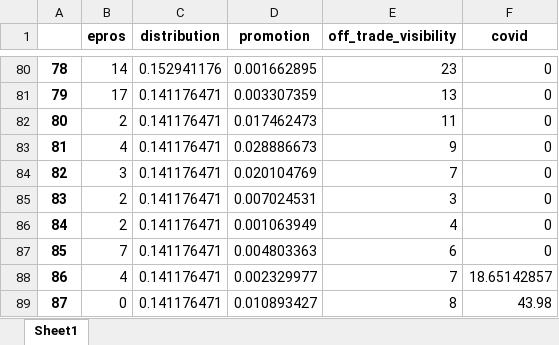
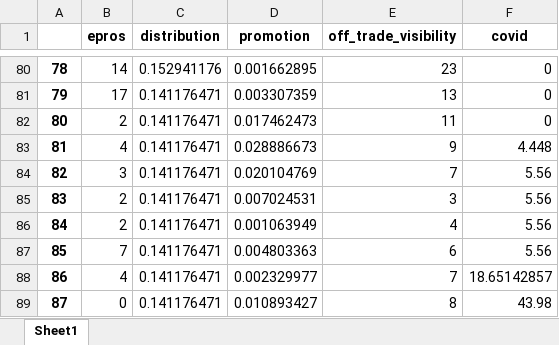
Before and after one commit to alex0267/marketing_mix_model_product, an Excel workbook: CTRL_summary.xlsx, sheet Sheet1, drawn as a sheet; only a part is shown, gaps mark what is left out; values as stored, in another font and other column widths than the file's, no borders; the diff names each change by its address in the sheet, - before the commit and + after, or states it on an @@ line.

```diff
--- a/CTRL_summary.xlsx (sheet Sheet1)
+++ b/CTRL_summary.xlsx (sheet Sheet1)
-F83 (covid): 0
+F83 (covid): 4.448
-F84:F87 (covid): 0
+F84:F87 (covid): 5.56
```
Also changed, not shown: DATA/FRA_SELL_IN_MAPPING.xlsx, TP_summary.xlsx, 17 other files.
